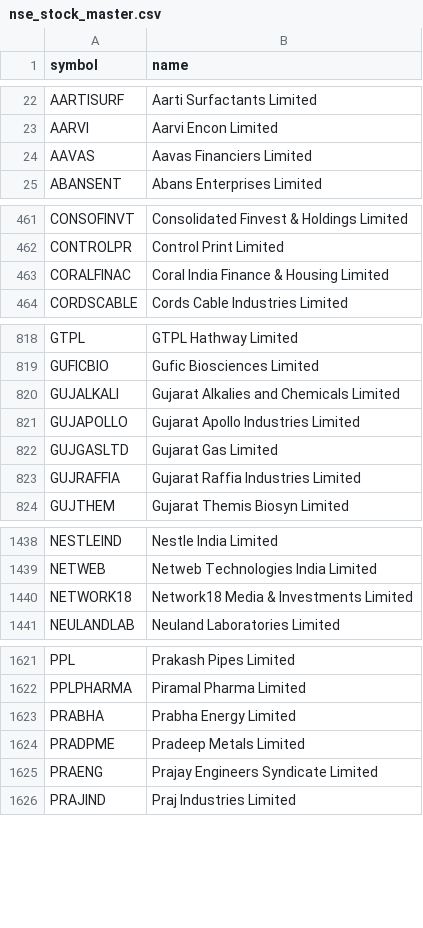
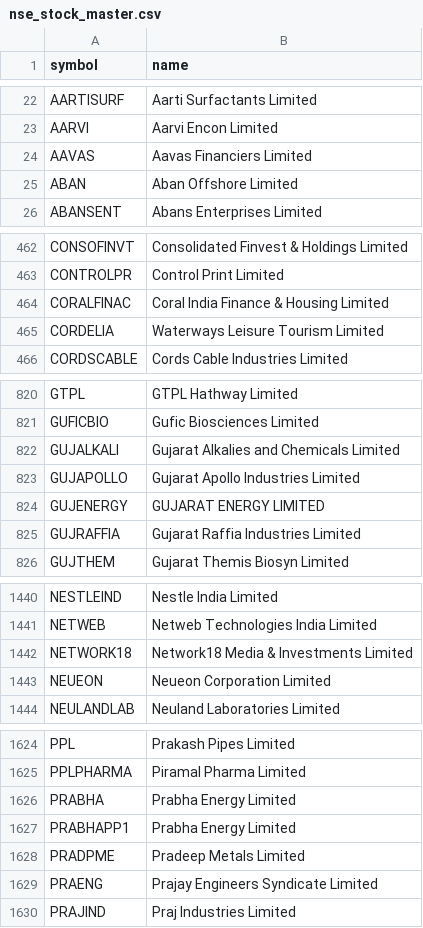
Before and after one commit to shaikmoideen/share-market, a CSV file: data/nse_stock_master.csv, drawn as a sheet; only a part is shown, gaps mark what is left out; removed rows and columns are numbered as before the commit, all else as after; the diff covers the shown part only; the diff names each change by its address in the sheet, - before the commit and + after, or states it on an @@ line.

```diff
--- a/data/nse_stock_master.csv
+++ b/data/nse_stock_master.csv
+row 25: ABAN | Aban Offshore Limited
+row 465: CORDELIA | Waterways Leisure Tourism Limited
-row 822: GUJGASLTD | Gujarat Gas Limited
+row 824: GUJENERGY | GUJARAT ENERGY LIMITED
+row 1443: NEUEON | Neueon Corporation Limited
+row 1627: PRABHAPP1 | Prabha Energy Limited
```
Also changed, not shown: 2 added rows and 1 edited cell elsewhere in this file, 4 other files.
